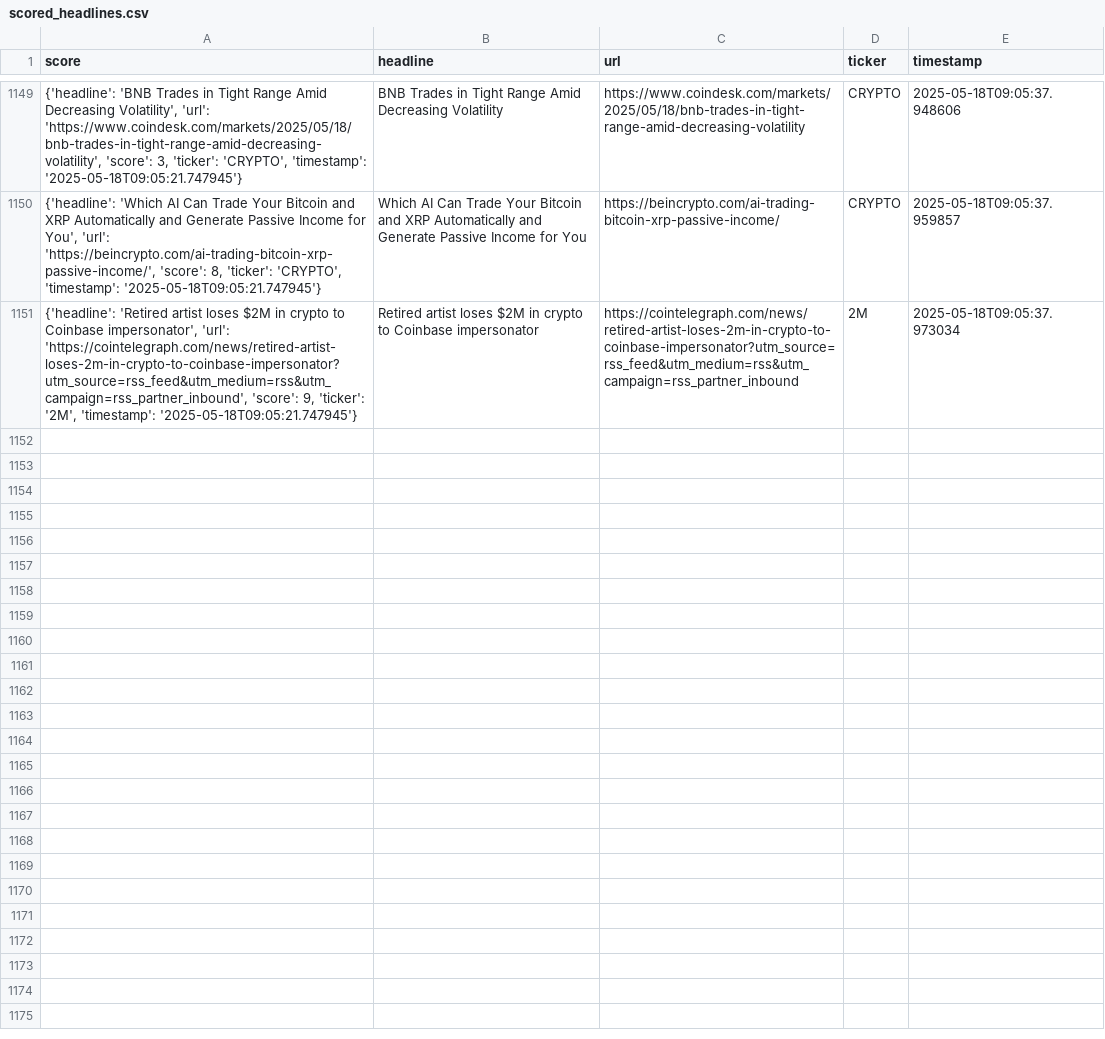
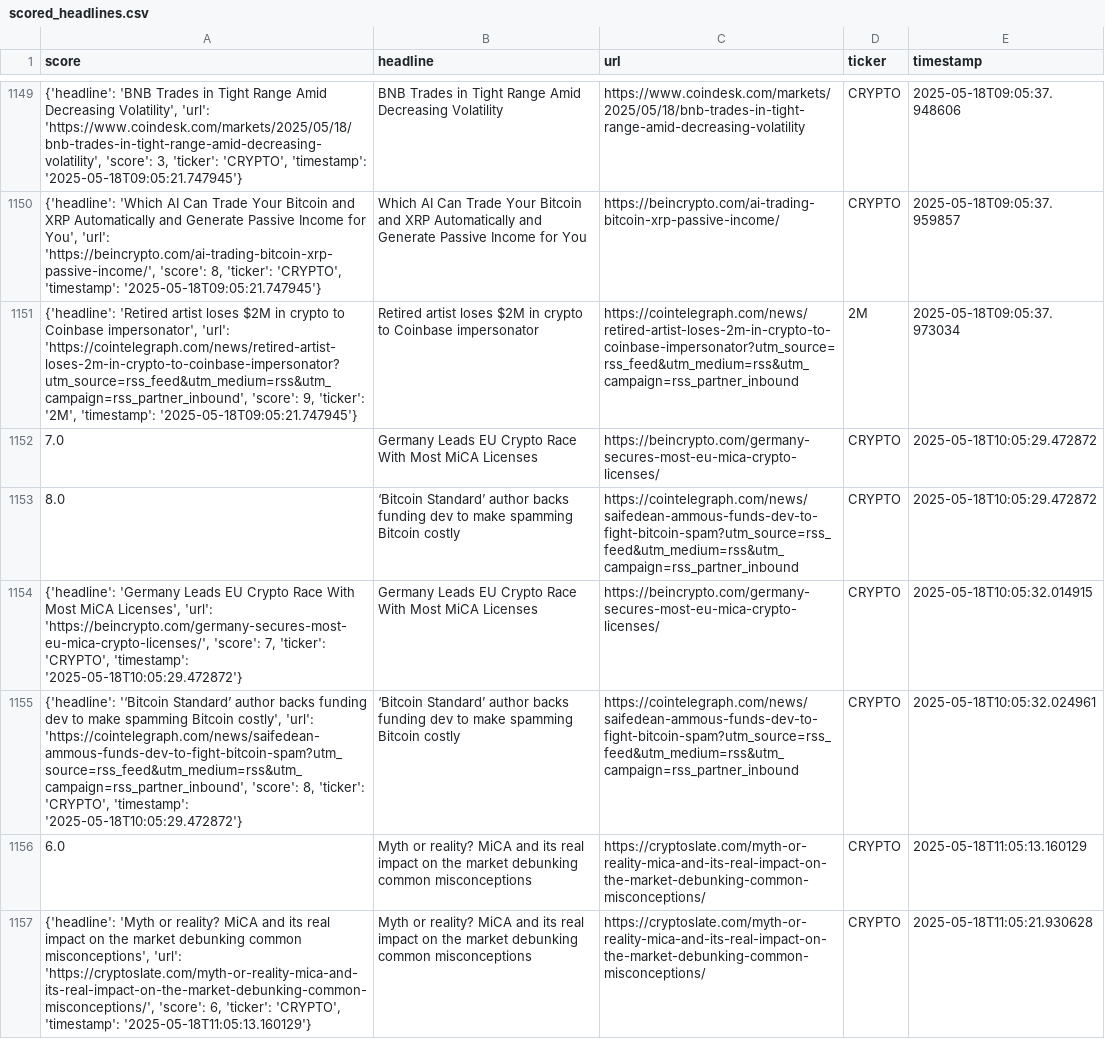
Before and after one commit to Web3Dobie/X-AI-Agent, a CSV file: data/scored_headlines.csv, drawn as a sheet; only a part is shown, gaps mark what is left out.

```diff
--- a/data/scored_headlines.csv
+++ b/data/scored_headlines.csv
@@ -1151 +1151,7 @@ score,headline,url,ticker,timestamp
 "{'headline': 'Retired artist loses $2M in crypto to Coinbase impersonator', 'url': 'https://cointelegraph.com/news/retired-artist-loses-2m-in-crypto-to-coinbase-impersonator?utm_source=rss_feed&utm_medium=rss&utm_campaign=rss_partner_inbound', 'score': 9, 'ticker': '2M', 'timestamp': '2025-05-18T09:05:21.747945'}",Retired artist loses $2M in crypto to Coinbase impersonator,https://cointelegraph.com/news/retired-artist-loses-2m-in-crypto-to-coinbase-impersonator?utm_source=rss_feed&utm_medium=rss&utm_campaign=rss_partner_inbound,2M,2025-05-18T09:05:37.973034
+7.0,Germany Leads EU Crypto Race With Most MiCA Licenses,https://beincrypto.com/germany-secures-most-eu-mica-crypto-licenses/,CRYPTO,2025-05-18T10:05:29.472872
+8.0,‘Bitcoin Standard’ author backs funding dev to make spamming Bitcoin costly,https://cointelegraph.com/news/saifedean-ammous-funds-dev-to-fight-bitcoin-spam?utm_source=rss_feed&utm_medium=rss&utm_campaign=rss_partner_inbound,CRYPTO,2025-05-18T10:05:29.472872
+"{'headline': 'Germany Leads EU Crypto Race With Most MiCA Licenses', 'url': 'https://beincrypto.com/germany-secures-most-eu-mica-crypto-licenses/', 'score': 7, 'ticker': 'CRYPTO', 'timestamp': '2025-05-18T10:05:29.472872'}",Germany Leads EU Crypto Race With Most MiCA Licenses,https://beincrypto.com/germany-secures-most-eu-mica-crypto-licenses/,CRYPTO,2025-05-18T10:05:32.014915
+"{'headline': '‘Bitcoin Standard’ author backs funding dev to make spamming Bitcoin costly', 'url': 'https://cointelegraph.com/news/saifedean-ammous-funds-dev-to-fight-bitcoin-spam?utm_source=rss_feed&utm_medium=rss&utm_campaign=rss_partner_inbound', 'score': 8, 'ticker': 'CRYPTO', 'timestamp': '2025-05-18T10:05:29.472872'}",‘Bitcoin Standard’ author backs funding dev to make spamming Bitcoin costly,https://cointelegraph.com/news/saifedean-ammous-funds-dev-to-fight-bitcoin-spam?utm_source=rss_feed&utm_medium=rss&utm_campaign=rss_partner_inbound,CRYPTO,2025-05-18T10:05:32.024961
+6.0,Myth or reality? MiCA and its real impact on the market debunking common misconceptions,https://cryptoslate.com/myth-or-reality-mica-and-its-real-impact-on-the-market-debunking-common-misconceptions/,CRYPTO,2025-05-18T11:05:13.160129
+"{'headline': 'Myth or reality? MiCA and its real impact on the market debunking common misconceptions', 'url': 'https://cryptoslate.com/myth-or-reality-mica-and-its-real-impact-on-the-market-debunking-common-misconceptions/', 'score': 6, 'ticker': 'CRYPTO', 'timestamp': '2025-05-18T11:05:13.160129'}",Myth or reality? MiCA and its real impact on the market debunking common misconceptions,https://cryptoslate.com/myth-or-reality-mica-and-its-real-impact-on-the-market-debunking-common-misconceptions/,CRYPTO,2025-05-18T11:05:21.930628
```
Also changed, not shown: data/tweet_log.csv, 2 other files.
